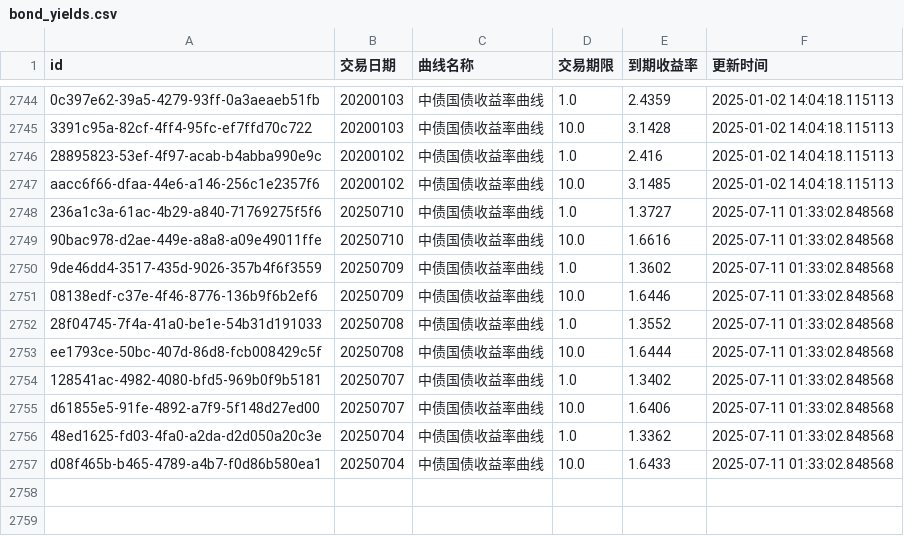
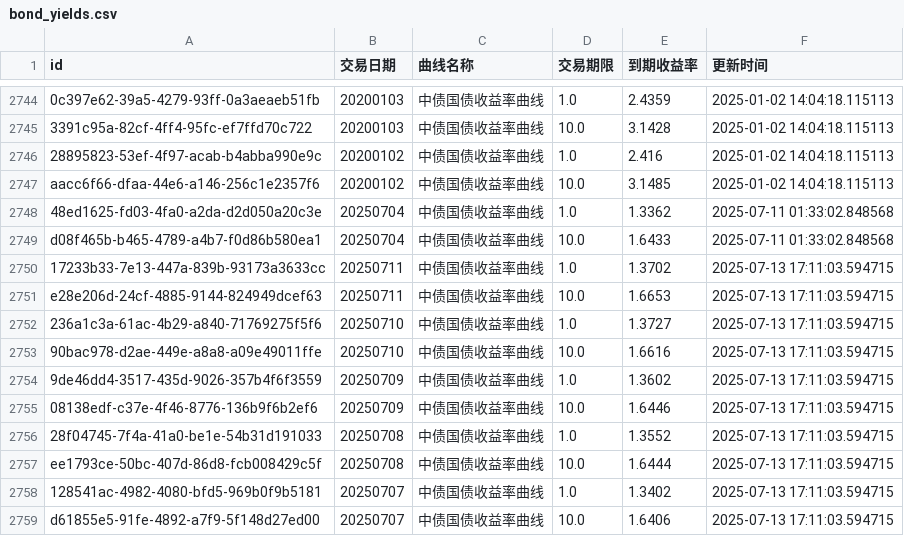
Before and after one commit to ha5h6r000wn/st_idx_visualizer, a CSV file: data/csv/bond_yields.csv, drawn as a sheet; only a part is shown, gaps mark what is left out; removed rows and columns are numbered as before the commit, all else as after; the diff names each change by its address in the sheet, - before the commit and + after, or states it on an @@ line.

```diff
--- a/data/csv/bond_yields.csv
+++ b/data/csv/bond_yields.csv
-row 2748: 236a1c3a-61ac-4b29-a840-71769275f5f6 | 20250710 | 中债国债收益率曲线 | 1.0 | 1.3727 | 2025-07-11 01:33:02.848568
-row 2749: 90bac978-d2ae-449e-a8a8-a09e49011ffe | 20250710 | 中债国债收益率曲线 | 10.0 | 1.6616 | 2025-07-11 01:33:02.848568
-row 2750: 9de46dd4-3517-435d-9026-357b4f6f3559 | 20250709 | 中债国债收益率曲线 | 1.0 | 1.3602 | 2025-07-11 01:33:02.848568
-row 2751: 08138edf-c37e-4f46-8776-136b9f6b2ef6 | 20250709 | 中债国债收益率曲线 | 10.0 | 1.6446 | 2025-07-11 01:33:02.848568
-row 2752: 28f04745-7f4a-41a0-be1e-54b31d191033 | 20250708 | 中债国债收益率曲线 | 1.0 | 1.3552 | 2025-07-11 01:33:02.848568
-row 2753: ee1793ce-50bc-407d-86d8-fcb008429c5f | 20250708 | 中债国债收益率曲线 | 10.0 | 1.6444 | 2025-07-11 01:33:02.848568
-row 2754: 128541ac-4982-4080-bfd5-969b0f9b5181 | 20250707 | 中债国债收益率曲线 | 1.0 | 1.3402 | 2025-07-11 01:33:02.848568
-row 2755: d61855e5-91fe-4892-a7f9-5f148d27ed00 | 20250707 | 中债国债收益率曲线 | 10.0 | 1.6406 | 2025-07-11 01:33:02.848568
+row 2750: 17233b33-7e13-447a-839b-93173a3633cc | 20250711 | 中债国债收益率曲线 | 1.0 | 1.3702 | 2025-07-13 17:11:03.594715
+row 2751: e28e206d-24cf-4885-9144-824949dcef63 | 20250711 | 中债国债收益率曲线 | 10.0 | 1.6653 | 2025-07-13 17:11:03.594715
+row 2752: 236a1c3a-61ac-4b29-a840-71769275f5f6 | 20250710 | 中债国债收益率曲线 | 1.0 | 1.3727 | 2025-07-13 17:11:03.594715
+row 2753: 90bac978-d2ae-449e-a8a8-a09e49011ffe | 20250710 | 中债国债收益率曲线 | 10.0 | 1.6616 | 2025-07-13 17:11:03.594715
+row 2754: 9de46dd4-3517-435d-9026-357b4f6f3559 | 20250709 | 中债国债收益率曲线 | 1.0 | 1.3602 | 2025-07-13 17:11:03.594715
+row 2755: 08138edf-c37e-4f46-8776-136b9f6b2ef6 | 20250709 | 中债国债收益率曲线 | 10.0 | 1.6446 | 2025-07-13 17:11:03.594715
+row 2756: 28f04745-7f4a-41a0-be1e-54b31d191033 | 20250708 | 中债国债收益率曲线 | 1.0 | 1.3552 | 2025-07-13 17:11:03.594715
+row 2757: ee1793ce-50bc-407d-86d8-fcb008429c5f | 20250708 | 中债国债收益率曲线 | 10.0 | 1.6444 | 2025-07-13 17:11:03.594715
+row 2758: 128541ac-4982-4080-bfd5-969b0f9b5181 | 20250707 | 中债国债收益率曲线 | 1.0 | 1.3402 | 2025-07-13 17:11:03.594715
+row 2759: d61855e5-91fe-4892-a7f9-5f148d27ed00 | 20250707 | 中债国债收益率曲线 | 10.0 | 1.6406 | 2025-07-13 17:11:03.594715
```
Also changed, not shown: data/csv/index_valuations.csv, 2 other files.
